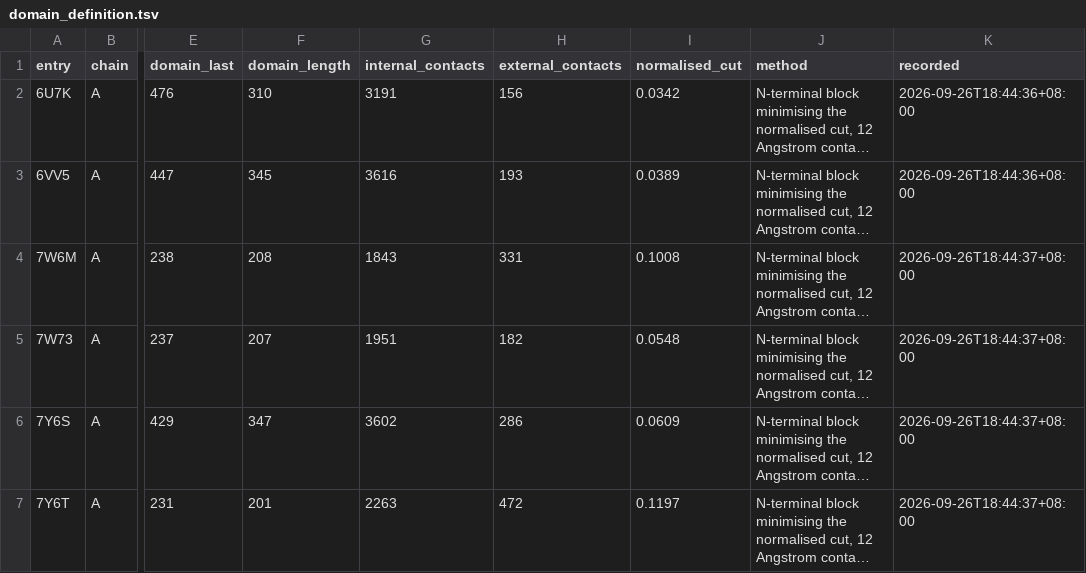
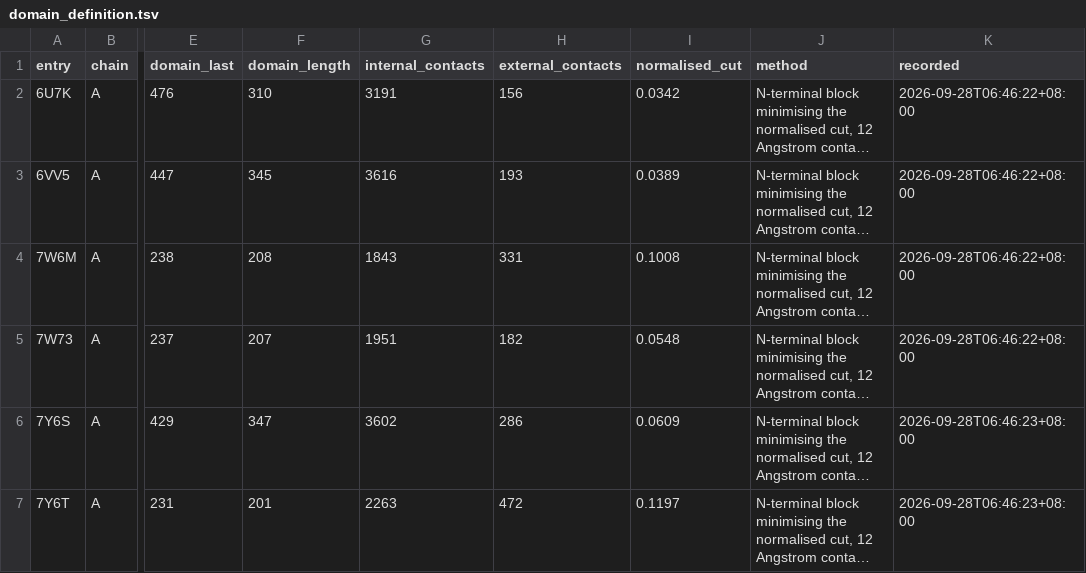
Before and after one commit to Qasim-Hussain-Code/colabfold_boltz_structure_confidence_pipeline, a TSV file: results/pedv/domain_definition.tsv, drawn as a sheet; only a part is shown, gaps mark what is left out; long unchanged cells end in …; the diff names each change by its address in the sheet, - before the commit and + after, or states it on an @@ line.

Commit message:
one_domain_definition

```diff
--- a/results/pedv/domain_definition.tsv
+++ b/results/pedv/domain_definition.tsv
-K2:K3 (recorded): 2026-09-26T18:44:36+08:00
+K2:K3 (recorded): 2026-09-28T06:46:22+08:00
-K4:K5 (recorded): 2026-09-26T18:44:37+08:00
+K4:K5 (recorded): 2026-09-28T06:46:22+08:00
-K6:K7 (recorded): 2026-09-26T18:44:37+08:00
+K6:K7 (recorded): 2026-09-28T06:46:23+08:00
```
Also changed, not shown: results/pedv/construct.tsv, results/pedv/deposited_pairs.tsv, 8 other files.
